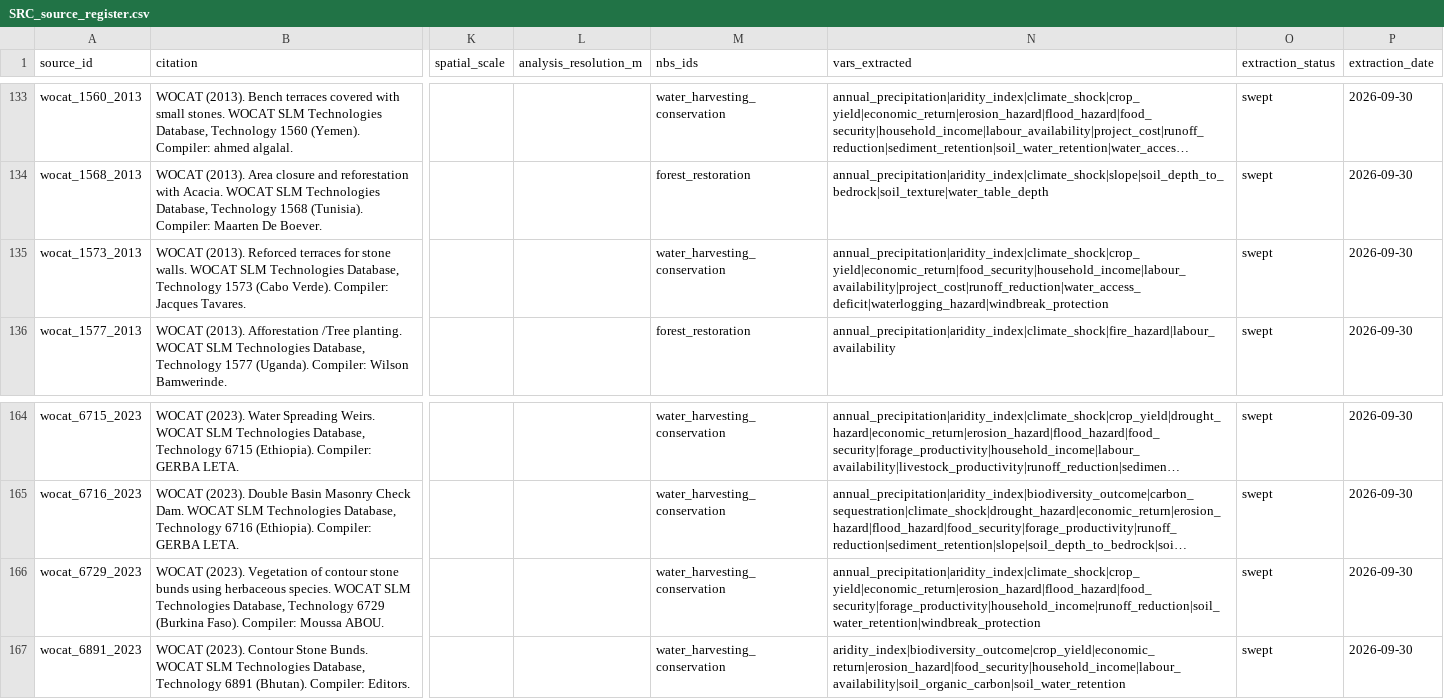
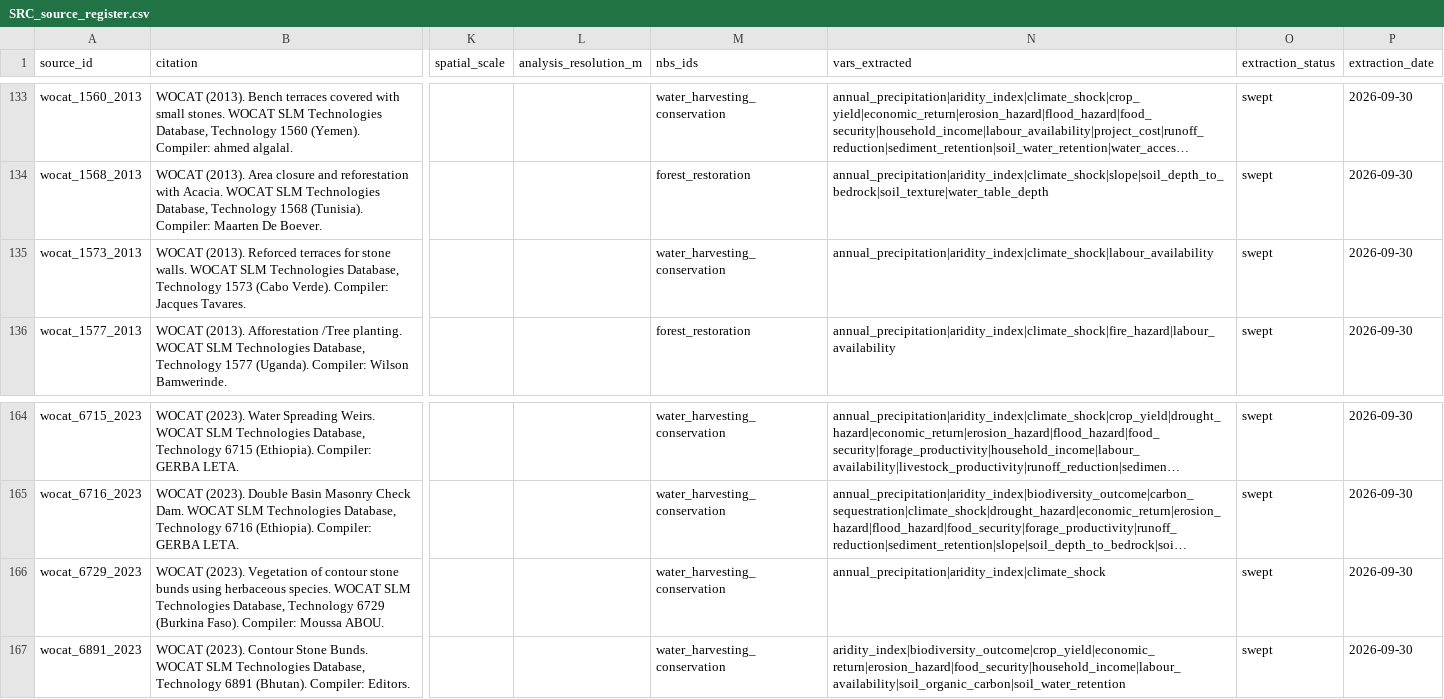
Before and after one commit to RuralScan/evidence, a CSV file: registers/schema/registers/SRC_source_register.csv, drawn as a sheet; only a part is shown, gaps mark what is left out; long unchanged cells end in …; the diff names each change by its address in the sheet, - before the commit and + after, or states it on an @@ line.

```diff
--- a/registers/schema/registers/SRC_source_register.csv
+++ b/registers/schema/registers/SRC_source_register.csv
-N135 (vars_extracted): annual_precipitation|aridity_index|climate_shock|crop_yield|economic_return|food_security|household_income|labour_availability|project_cost|runoff_reduction|water_access_deficit|waterlogging_hazard|windbreak_protection
+N135 (vars_extracted): annual_precipitation|aridity_index|climate_shock|labour_availability
-N166 (vars_extracted): annual_precipitation|aridity_index|climate_shock|crop_yield|economic_return|erosion_hazard|flood_hazard|food_security|forage_productivity|household_income|runoff_reduction|soil_water_retention|windbreak_protection
+N166 (vars_extracted): annual_precipitation|aridity_index|climate_shock
```
Also changed, not shown: 5 other files.
